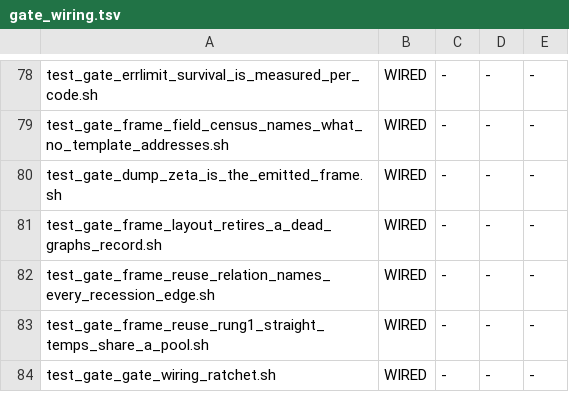
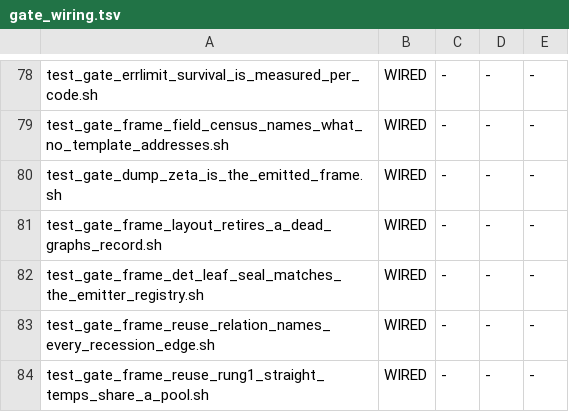
Before and after one commit to snobol4ever/SCRIP, a TSV file: scripts/gate_wiring.tsv, drawn as a sheet; only a part is shown, gaps mark what is left out; the shorter side is filled out with more unchanged rows.

Commit message:
frame rung 2 step 1: the det-leaf fact travels on the IR node -- the lowerer seals a $-leaf call from the emitter's registry, the emitter refuses a sealed call it does not know, and the reuse relation stops calling a det leaf a choice point
A CALL is beta-capable until proven otherwise. The proof for a Prolog $-leaf is per callee: dop_direct_fp (bb_call.cpp) names the C functions a call reaches directly, every such box returns once and its beta is a jump to omega in both arms of bb_call_fn.cpp, and its argv block is read by that one call only. The knowledge lives in the emitter's registry, so the lowerer asks it at graph finish (pl_graph_stamp, through the C shim dop_direct_leaf_known) and seals the node: IR_t.seal = IR_SEAL_CALL_DET_LEAF, the call's existing lowerer-fact field (the staged call's tail seal is the precedent), under a language-blind name in IR.h. No new field, no new global, no name table copied into the spine. The emitter refuses (x86_bomb) any sealed call its registry does not know: the narrowing is refused for a callee the registry does not know. The reuse relation reads only the seal: a sealed call is no longer a choice point, prints PINNED det leaf <name>: no beta, argv dead at gamma (its result keeps its own slot until the argv rung; on a dynamically entered graph the fact is stated on the dynamic line), and a straight temp that merely spans a det leaf is no longer PINNED guard.

Measured on the witness: r/1 seals its five leaves ($unify x2, $cmp_gt, $ax_sub, $is_v), guard 1 -> 0, candidates 10 -> 11 on 3 pool slots, region_end 480 unchanged (one guard slot freed, one pool slot added); prelude 161 graphs, 486 sealed calls, 3 guards left. Icon and SNOBOL4 witness emission byte-identical. Gate test_gate_frame_det_leaf_seal_matches_the_emitter_registry.sh (util_frame_det_leaf_bit_vs_registry.py: sealed calls in the dump == IR_CALL boxes whose first call instruction targets a registry symbol rather than rt_call_arr_bl, both directions, every graph): 161/161 agree, 486 == 486; r/1 guard=0 detleaf=5; the Icon generator witness stays PINNED guard. RED-BEFORE on 5538c5a5e: sealed=0 against 486 direct boxes, r/1 guard=1. Wired into make test and the wiring floor. Twelve gates, comments 0, preflight 50/50, seven smoke floors green.

```diff
--- a/scripts/gate_wiring.tsv
+++ b/scripts/gate_wiring.tsv
@@ -81,2 +81,3 @@ test_gate_dump_zeta_is_the_emitted_frame.sh	WIRED	-	-	-
 test_gate_frame_layout_retires_a_dead_graphs_record.sh	WIRED	-	-	-
+test_gate_frame_det_leaf_seal_matches_the_emitter_registry.sh	WIRED	-	-	-
 test_gate_frame_reuse_relation_names_every_recession_edge.sh	WIRED	-	-	-
```
Also changed, not shown: 8 other files.
